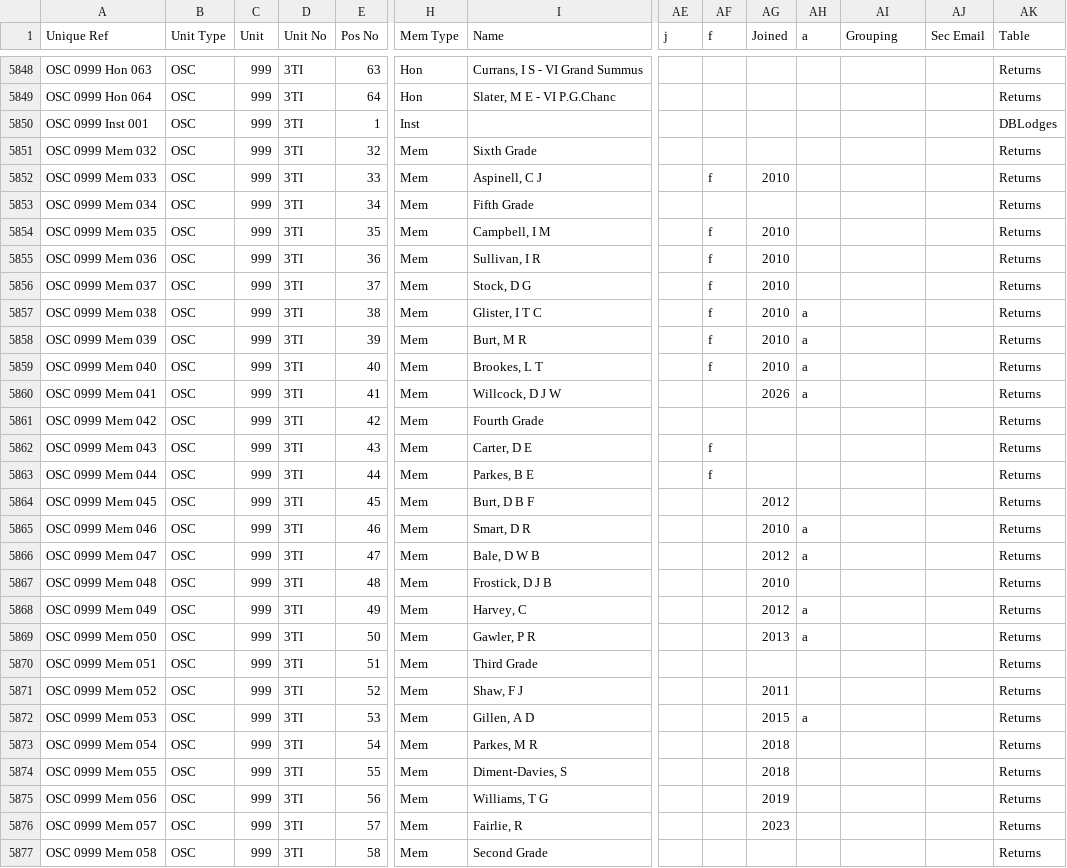
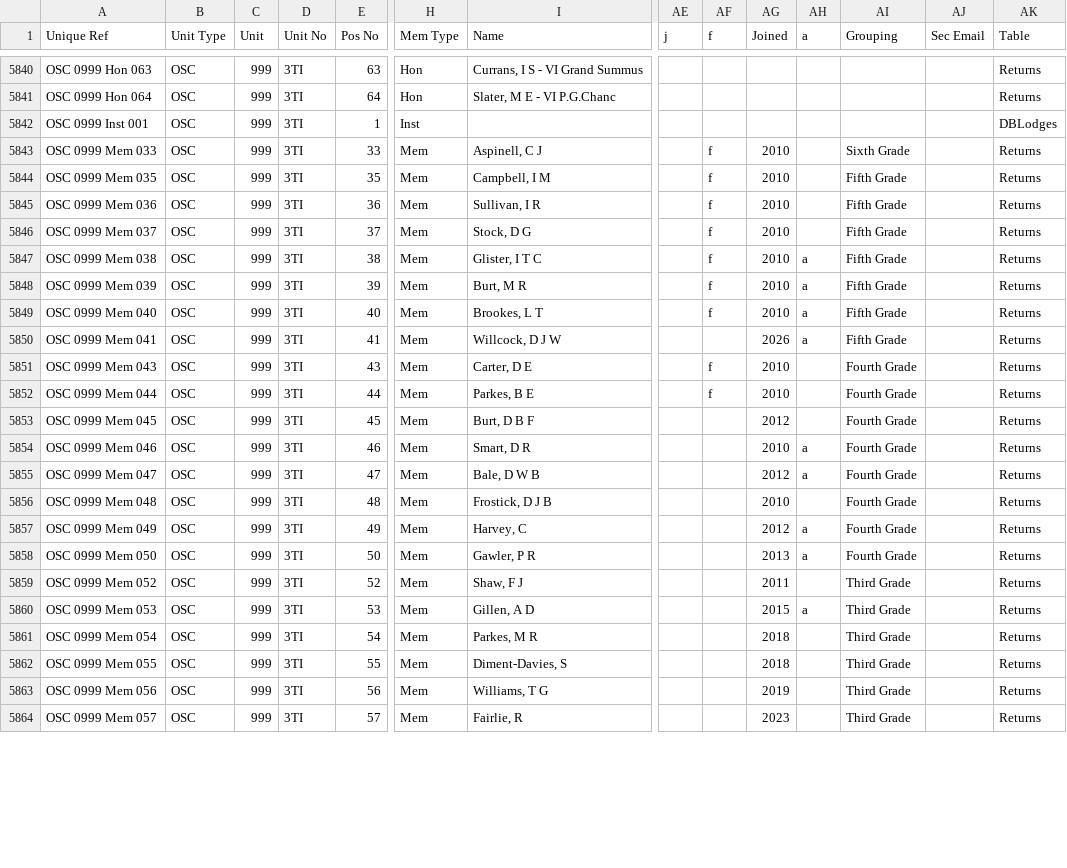
Before and after one commit to webpurity-dev/masonic-calendar, a CSV file: document/data/membership.csv, drawn as a sheet; only a part is shown, gaps mark what is left out; removed rows and columns are numbered as before the commit, all else as after; rows hold the shown columns only; the diff covers the shown part only; the diff names each change by its address in the sheet, - before the commit and + after, or states it on an @@ line.

Commit message:
Grouped OSC and fixed member layout

```diff
--- a/document/data/membership.csv
+++ b/document/data/membership.csv
-row 5851: OSC 0999 Mem 032 | OSC | 999 | 3TI | 32 | Mem | Sixth Grade |  |  |  |  |  |  | Returns
-AI5843 (Grouping): (empty)
+AI5843 (Grouping): Sixth Grade
-row 5853: OSC 0999 Mem 034 | OSC | 999 | 3TI | 34 | Mem | Fifth Grade |  |  |  |  |  |  | Returns
-AI5844:AI5850 (Grouping): (empty)
+AI5844:AI5850 (Grouping): Fifth Grade
-row 5861: OSC 0999 Mem 042 | OSC | 999 | 3TI | 42 | Mem | Fourth Grade |  |  |  |  |  |  | Returns
-AG5851:AG5852 (Joined): (empty)
+AG5851:AG5852 (Joined): 2010
-AI5851:AI5858 (Grouping): (empty)
+AI5851:AI5858 (Grouping): Fourth Grade
-row 5870: OSC 0999 Mem 051 | OSC | 999 | 3TI | 51 | Mem | Third Grade |  |  |  |  |  |  | Returns
-AI5859:AI5864 (Grouping): (empty)
+AI5859:AI5864 (Grouping): Third Grade
-row 5877: OSC 0999 Mem 058 | OSC | 999 | 3TI | 58 | Mem | Second Grade |  |  |  |  |  |  | Returns
```
Also changed, not shown: 9 removed rows and 49 edited cells elsewhere in this file, 5 other files.
